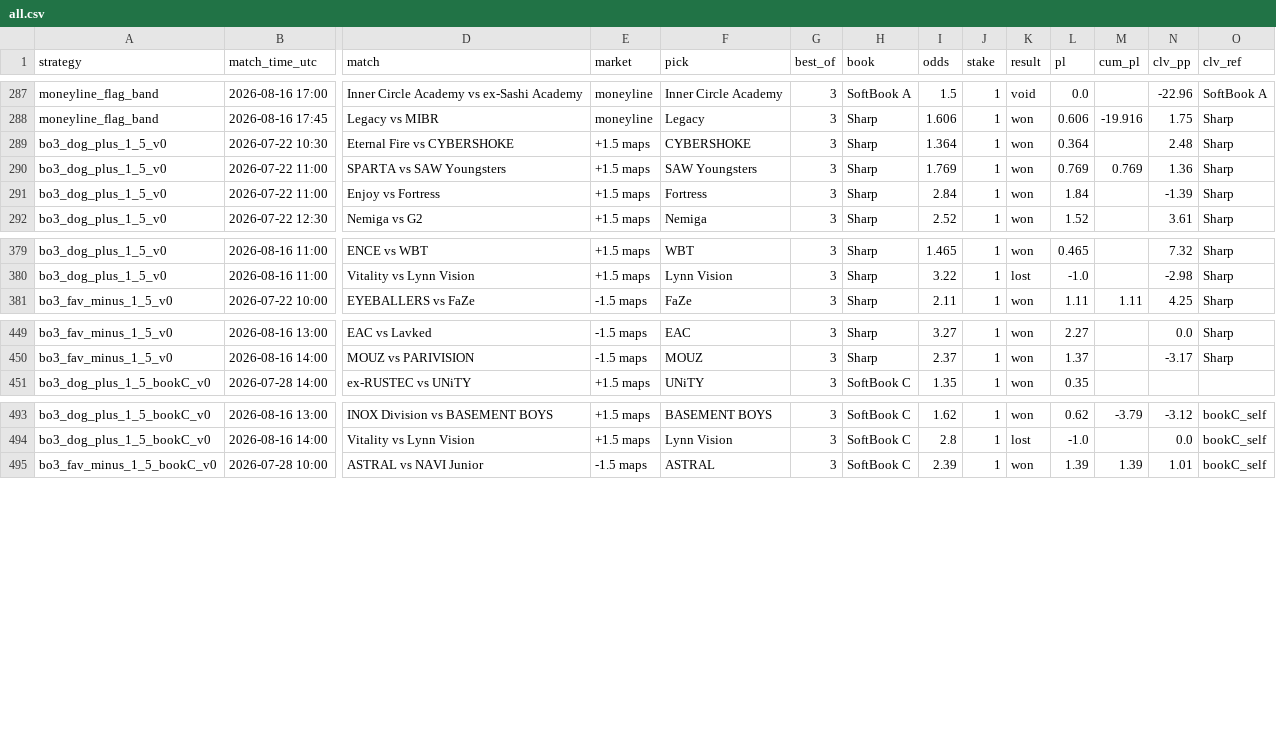
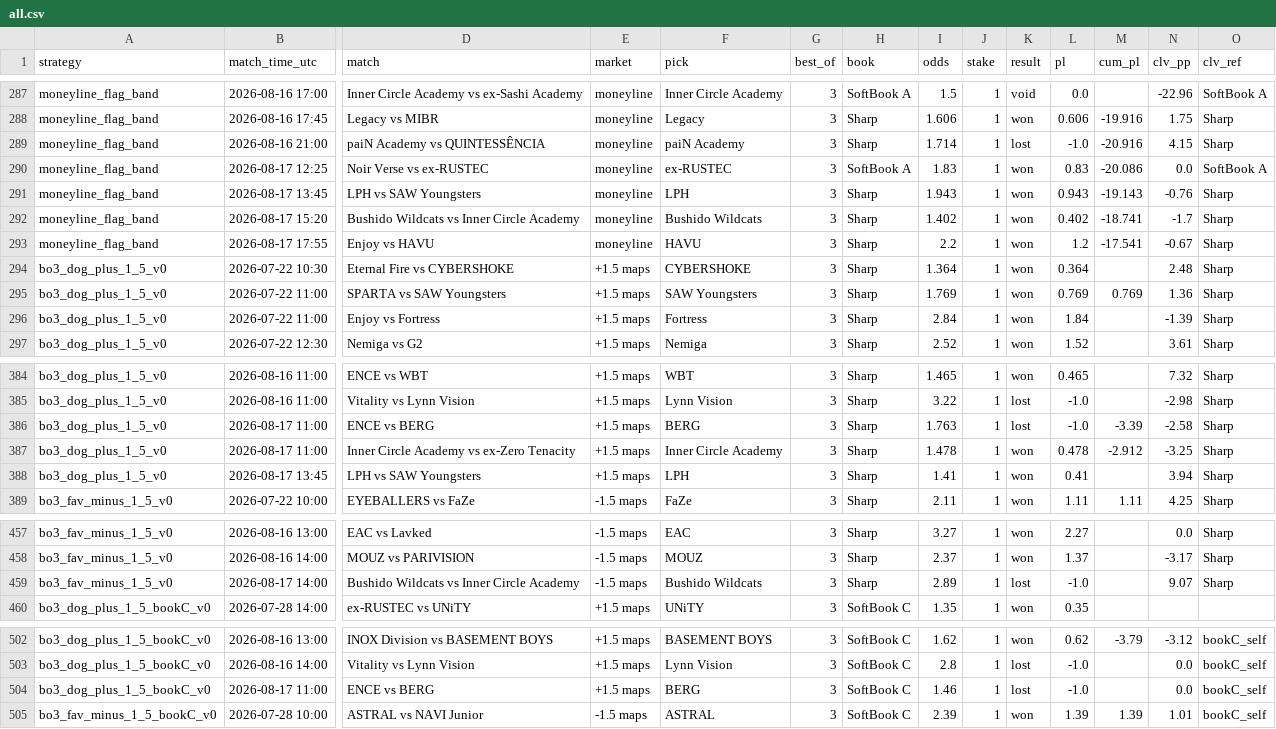
Before and after one commit to hyprcs/cs2hub, a CSV file: strategies/data/all.csv, drawn as a sheet; only a part is shown, gaps mark what is left out; rows hold the shown columns only; the diff names each change by its address in the sheet, - before the commit and + after, or states it on an @@ line.

```diff
--- a/strategies/data/all.csv
+++ b/strategies/data/all.csv
+row 289: moneyline_flag_band | 2026-08-16 21:00 | paiN Academy vs QUINTESSÊNCIA | moneyline | paiN Academy | 3 | Sharp | 1.714 | 1 | lost | -1.0 | -20.916 | 4.15 | Sharp
+row 290: moneyline_flag_band | 2026-08-17 12:25 | Noir Verse vs ex-RUSTEC | moneyline | ex-RUSTEC | 3 | SoftBook A | 1.83 | 1 | won | 0.83 | -20.086 | 0.0 | SoftBook A
+row 291: moneyline_flag_band | 2026-08-17 13:45 | LPH vs SAW Youngsters | moneyline | LPH | 3 | Sharp | 1.943 | 1 | won | 0.943 | -19.143 | -0.76 | Sharp
+row 292: moneyline_flag_band | 2026-08-17 15:20 | Bushido Wildcats vs Inner Circle Academy | moneyline | Bushido Wildcats | 3 | Sharp | 1.402 | 1 | won | 0.402 | -18.741 | -1.7 | Sharp
+row 293: moneyline_flag_band | 2026-08-17 17:55 | Enjoy vs HAVU | moneyline | HAVU | 3 | Sharp | 2.2 | 1 | won | 1.2 | -17.541 | -0.67 | Sharp
+row 386: bo3_dog_plus_1_5_v0 | 2026-08-17 11:00 | ENCE vs BERG | +1.5 maps | BERG | 3 | Sharp | 1.763 | 1 | lost | -1.0 | -3.39 | -2.58 | Sharp
+row 387: bo3_dog_plus_1_5_v0 | 2026-08-17 11:00 | Inner Circle Academy vs ex-Zero Tenacity | +1.5 maps | Inner Circle Academy | 3 | Sharp | 1.478 | 1 | won | 0.478 | -2.912 | -3.25 | Sharp
+row 388: bo3_dog_plus_1_5_v0 | 2026-08-17 13:45 | LPH vs SAW Youngsters | +1.5 maps | LPH | 3 | Sharp | 1.41 | 1 | won | 0.41 |  | 3.94 | Sharp
+row 459: bo3_fav_minus_1_5_v0 | 2026-08-17 14:00 | Bushido Wildcats vs Inner Circle Academy | -1.5 maps | Bushido Wildcats | 3 | Sharp | 2.89 | 1 | lost | -1.0 |  | 9.07 | Sharp
+row 504: bo3_dog_plus_1_5_bookC_v0 | 2026-08-17 11:00 | ENCE vs BERG | +1.5 maps | BERG | 3 | SoftBook C | 1.46 | 1 | lost | -1.0 |  | 0.0 | bookC_self
```
Also changed, not shown: strategies/data/bo3_dog_plus_1_5_bookC_v0.csv, strategies/data/bo3_dog_plus_1_5_v0.csv, 9 other files.
